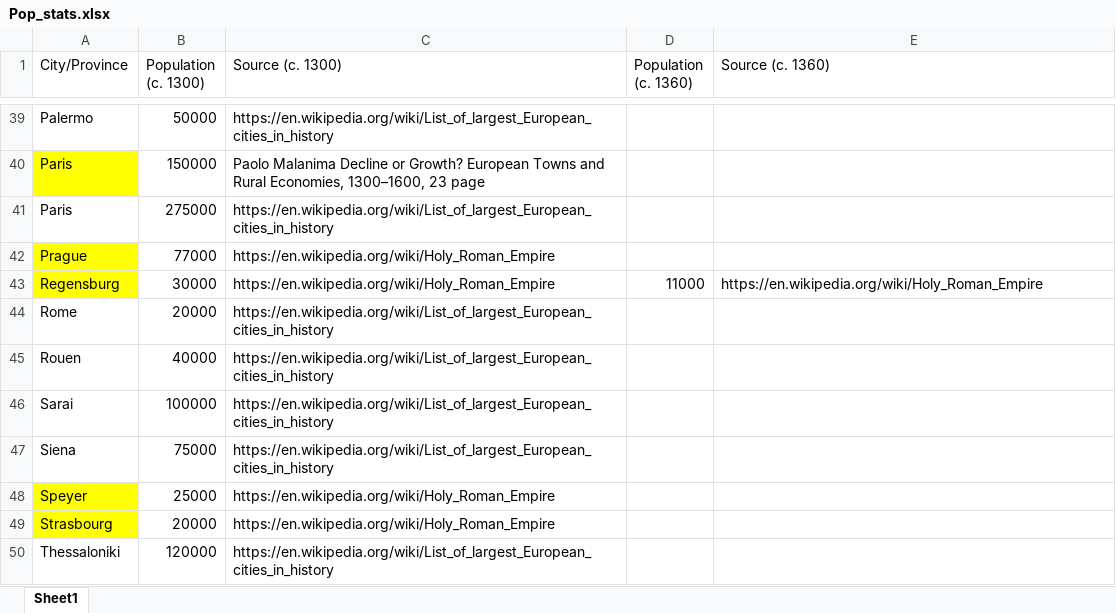
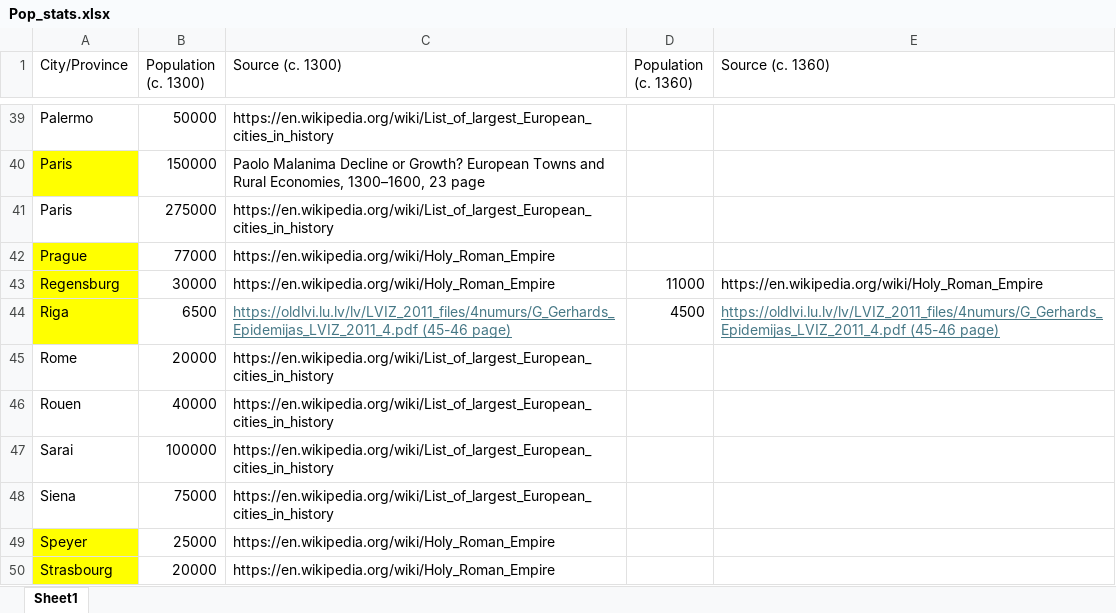
Before and after one commit to Vladusty/LU-python-course-project-2025, an Excel workbook: references/Pop_stats.xlsx, sheet Sheet1, drawn as a sheet; only a part is shown, gaps mark what is left out; the shorter side is filled out with more unchanged rows; values as stored, in another font and other column widths than the file's, no borders; the diff names each change by its address in the sheet, - before the commit and + after, or states it on an @@ line.

Commit message:
Add Riga stats

```diff
--- a/references/Pop_stats.xlsx (sheet Sheet1)
+++ b/references/Pop_stats.xlsx (sheet Sheet1)
+row 44: Riga | 6500 | https://oldlvi.lu.lv/lv/LVIZ_2011_files/4numurs/G_Gerhards_Epidemijas_LVIZ_2011_4.pdf (45-46 page) | 4500 | https://oldlvi.lu.lv/lv/LVIZ_2011_files/4numurs/G_Gerhards_Epidemijas_LVIZ_2011_4.pdf (45-46 page)
```
